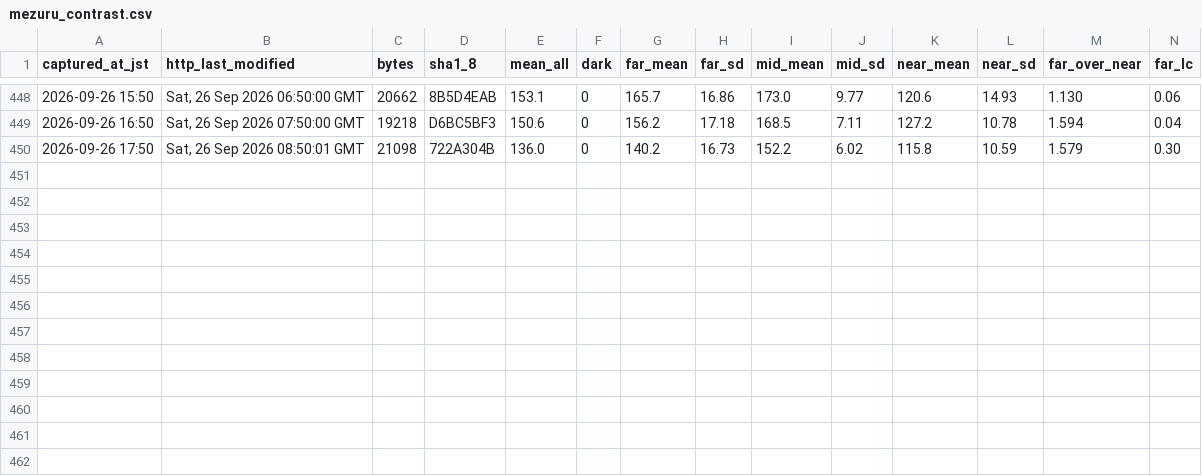
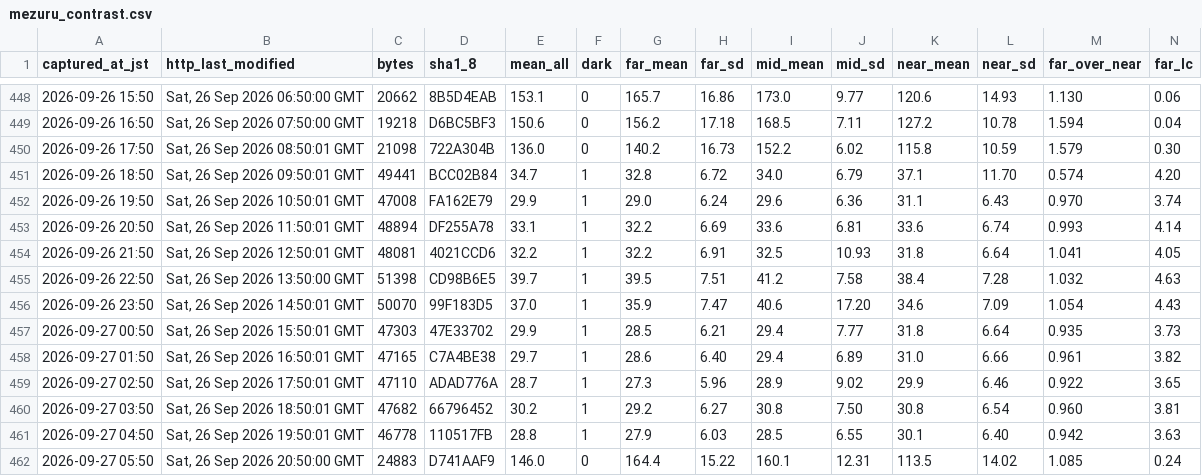
Before and after one commit to t-fukuda-ux/karstweather, a CSV file: camera/mezuru_contrast.csv, drawn as a sheet; only a part is shown, gaps mark what is left out; rows hold the shown columns only; the diff names each change by its address in the sheet, - before the commit and + after, or states it on an @@ line.

```diff
--- a/camera/mezuru_contrast.csv
+++ b/camera/mezuru_contrast.csv
+row 451: 2026-09-26 18:50 | Sat, 26 Sep 2026 09:50:01 GMT | 49441 | BCC02B84 | 34.7 | 1 | 32.8 | 6.72 | 34.0 | 6.79 | 37.1 | 11.70 | 0.574 | 4.20
+row 452: 2026-09-26 19:50 | Sat, 26 Sep 2026 10:50:01 GMT | 47008 | FA162E79 | 29.9 | 1 | 29.0 | 6.24 | 29.6 | 6.36 | 31.1 | 6.43 | 0.970 | 3.74
+row 453: 2026-09-26 20:50 | Sat, 26 Sep 2026 11:50:01 GMT | 48894 | DF255A78 | 33.1 | 1 | 32.2 | 6.69 | 33.6 | 6.81 | 33.6 | 6.74 | 0.993 | 4.14
+row 454: 2026-09-26 21:50 | Sat, 26 Sep 2026 12:50:01 GMT | 48081 | 4021CCD6 | 32.2 | 1 | 32.2 | 6.91 | 32.5 | 10.93 | 31.8 | 6.64 | 1.041 | 4.05
+row 455: 2026-09-26 22:50 | Sat, 26 Sep 2026 13:50:00 GMT | 51398 | CD98B6E5 | 39.7 | 1 | 39.5 | 7.51 | 41.2 | 7.58 | 38.4 | 7.28 | 1.032 | 4.63
+row 456: 2026-09-26 23:50 | Sat, 26 Sep 2026 14:50:01 GMT | 50070 | 99F183D5 | 37.0 | 1 | 35.9 | 7.47 | 40.6 | 17.20 | 34.6 | 7.09 | 1.054 | 4.43
+row 457: 2026-09-27 00:50 | Sat, 26 Sep 2026 15:50:01 GMT | 47303 | 47E33702 | 29.9 | 1 | 28.5 | 6.21 | 29.4 | 7.77 | 31.8 | 6.64 | 0.935 | 3.73
+row 458: 2026-09-27 01:50 | Sat, 26 Sep 2026 16:50:01 GMT | 47165 | C7A4BE38 | 29.7 | 1 | 28.6 | 6.40 | 29.4 | 6.89 | 31.0 | 6.66 | 0.961 | 3.82
+row 459: 2026-09-27 02:50 | Sat, 26 Sep 2026 17:50:01 GMT | 47110 | ADAD776A | 28.7 | 1 | 27.3 | 5.96 | 28.9 | 9.02 | 29.9 | 6.46 | 0.922 | 3.65
+row 460: 2026-09-27 03:50 | Sat, 26 Sep 2026 18:50:01 GMT | 47682 | 66796452 | 30.2 | 1 | 29.2 | 6.27 | 30.8 | 7.50 | 30.8 | 6.54 | 0.960 | 3.81
+row 461: 2026-09-27 04:50 | Sat, 26 Sep 2026 19:50:01 GMT | 46778 | 110517FB | 28.8 | 1 | 27.9 | 6.03 | 28.5 | 6.55 | 30.1 | 6.40 | 0.942 | 3.63
+row 462: 2026-09-27 05:50 | Sat, 26 Sep 2026 20:50:00 GMT | 24883 | D741AAF9 | 146.0 | 0 | 164.4 | 15.22 | 160.1 | 12.31 | 113.5 | 14.02 | 1.085 | 0.24
```
Also changed, not shown: camera/fog_forecast.csv.
